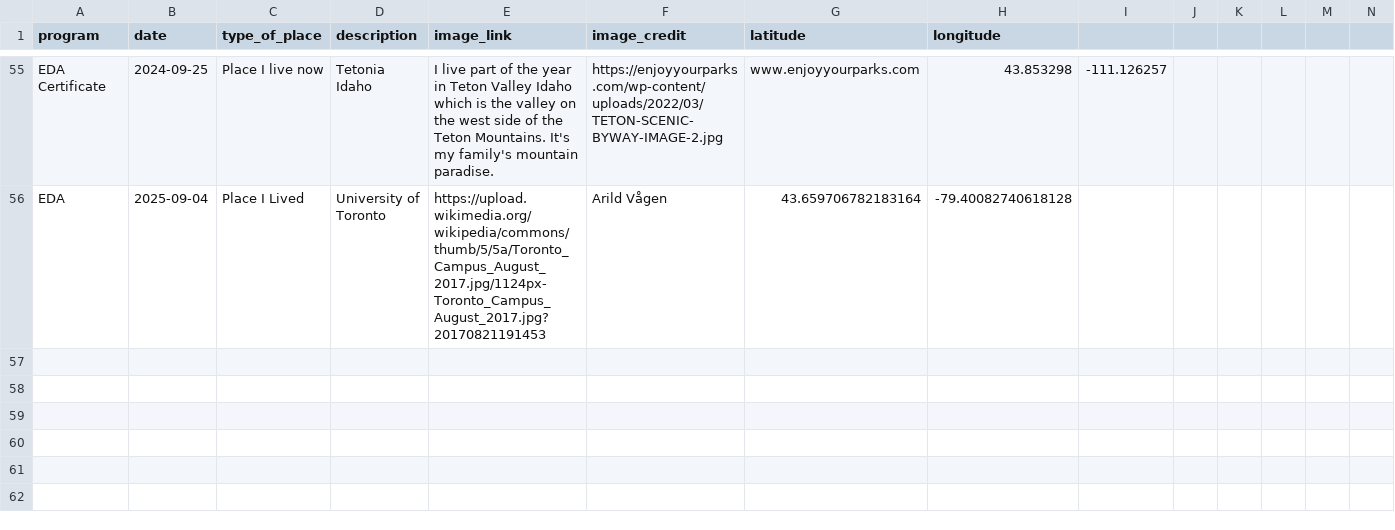
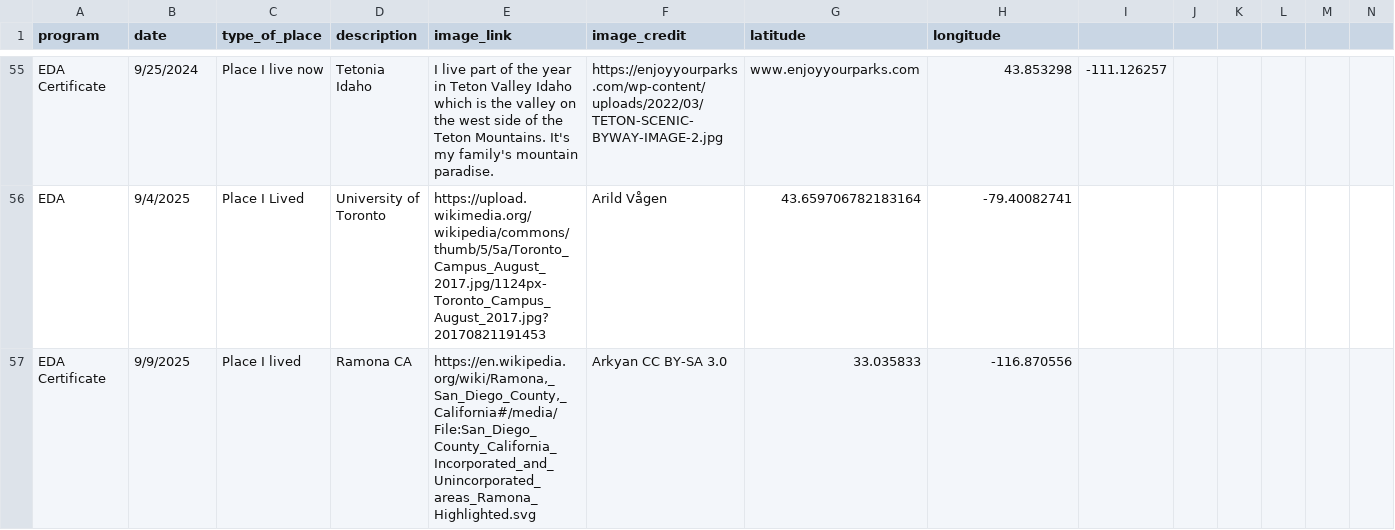
Before and after one commit to cu-esiil-edu/hometowns, a CSV file: hometowns.csv, drawn as a sheet; only a part is shown, gaps mark what is left out; rows hold the shown columns only; the diff covers the shown part only; the diff names each change by its address in the sheet, - before the commit and + after, or states it on an @@ line.

```diff
--- a/hometowns.csv
+++ b/hometowns.csv
-B55 (date): 2024-09-25
+B55 (date): 9/25/2024
-B56 (date): 2025-09-04
+B56 (date): 9/4/2025
-H56 (longitude): -79.40082740618128
+H56 (longitude): -79.40082741
+row 57: EDA Certificate | 9/9/2025 | Place I lived | Ramona CA | https://en.wikipedia.org/wiki/Ramona,_San_Diego_County,_California#/media/File:San_Diego_County_California_Incorporated_and_Unincorporated_areas_Ramona_Highlighted.svg | Arkyan CC BY-SA 3.0 | 33.035833 | -116.870556
```
Also changed, not shown: 2 added rows, 2 removed rows and 72 edited cells elsewhere in this file.
